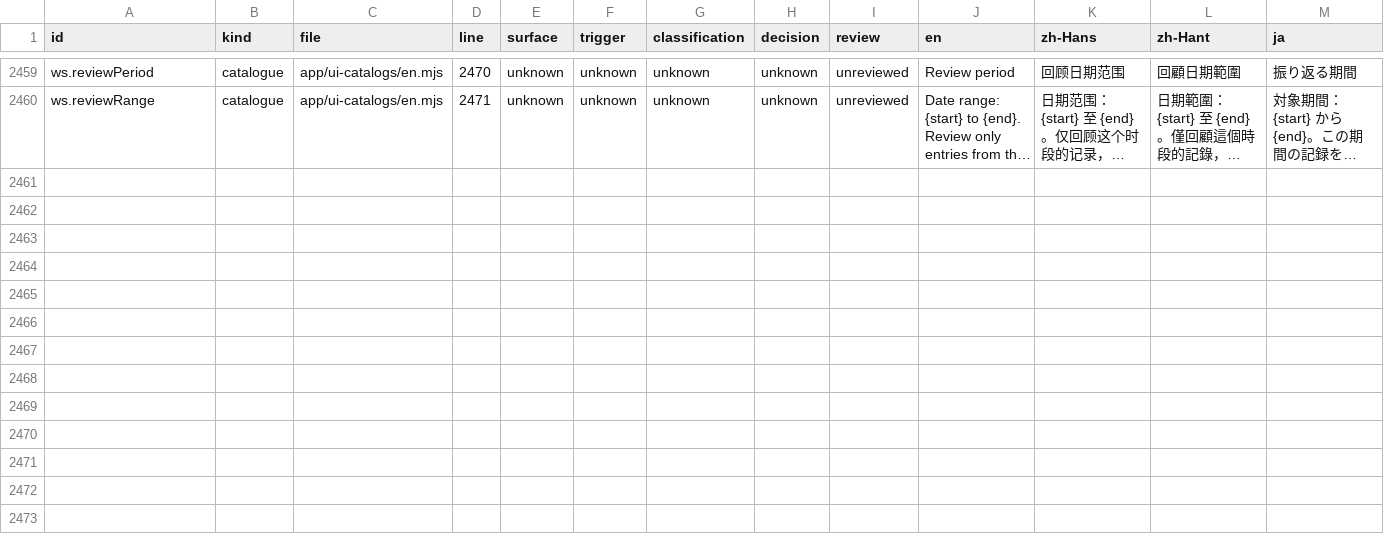
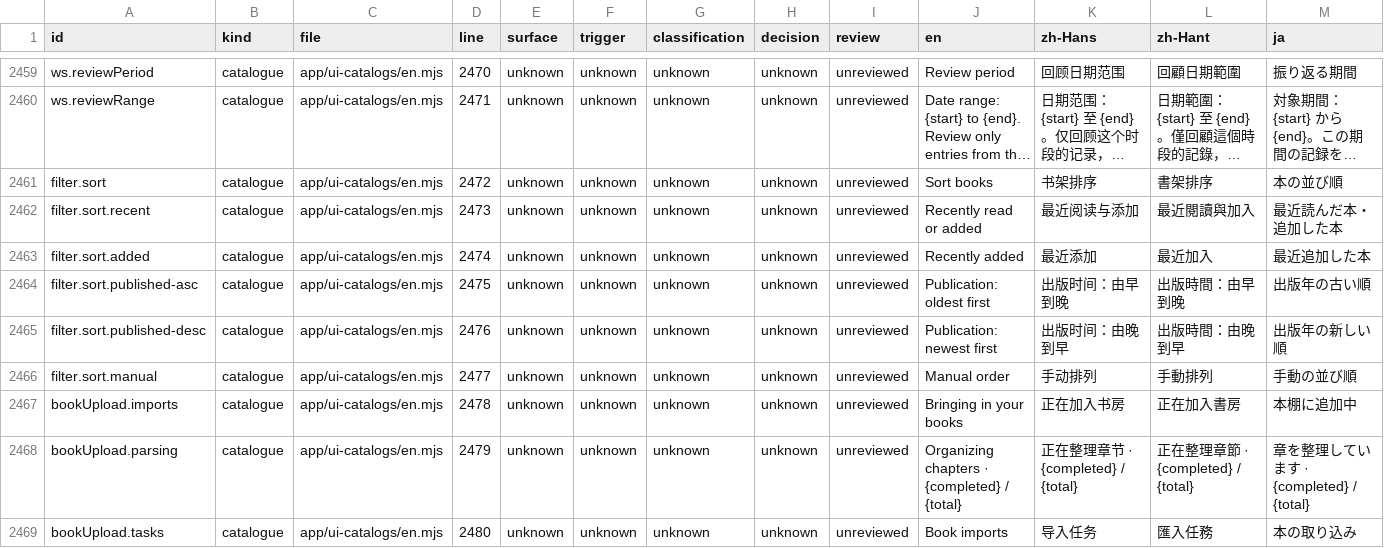
Before and after one commit to getyak/leafhour, a CSV file: docs/copy/copy-inventory.csv, drawn as a sheet; only a part is shown, gaps mark what is left out; long unchanged cells end in …; the diff names each change by its address in the sheet, - before the commit and + after, or states it on an @@ line.

```diff
--- a/docs/copy/copy-inventory.csv
+++ b/docs/copy/copy-inventory.csv
+row 2461: filter.sort | catalogue | app/ui-catalogs/en.mjs | 2472 | unknown | unknown | unknown | unknown | unreviewed | Sort books | 书架排序 | 書架排序 | 本の並び順
+row 2462: filter.sort.recent | catalogue | app/ui-catalogs/en.mjs | 2473 | unknown | unknown | unknown | unknown | unreviewed | Recently read or added | 最近阅读与添加 | 最近閱讀與加入 | 最近読んだ本・追加した本
+row 2463: filter.sort.added | catalogue | app/ui-catalogs/en.mjs | 2474 | unknown | unknown | unknown | unknown | unreviewed | Recently added | 最近添加 | 最近加入 | 最近追加した本
+row 2464: filter.sort.published-asc | catalogue | app/ui-catalogs/en.mjs | 2475 | unknown | unknown | unknown | unknown | unreviewed | Publication: oldest first | 出版时间：由早到晚 | 出版時間：由早到晚 | 出版年の古い順
+row 2465: filter.sort.published-desc | catalogue | app/ui-catalogs/en.mjs | 2476 | unknown | unknown | unknown | unknown | unreviewed | Publication: newest first | 出版时间：由晚到早 | 出版時間：由晚到早 | 出版年の新しい順
+row 2466: filter.sort.manual | catalogue | app/ui-catalogs/en.mjs | 2477 | unknown | unknown | unknown | unknown | unreviewed | Manual order | 手动排列 | 手動排列 | 手動の並び順
+row 2467: bookUpload.imports | catalogue | app/ui-catalogs/en.mjs | 2478 | unknown | unknown | unknown | unknown | unreviewed | Bringing in your books | 正在加入书房 | 正在加入書房 | 本棚に追加中
+row 2468: bookUpload.parsing | catalogue | app/ui-catalogs/en.mjs | 2479 | unknown | unknown | unknown | unknown | unreviewed | Organizing chapters · {completed} / {total} | 正在整理章节 · {completed} / {total} | 正在整理章節 · {completed} / {total} | 章を整理しています · {completed} / {total}
+row 2469: bookUpload.tasks | catalogue | app/ui-catalogs/en.mjs | 2480 | unknown | unknown | unknown | unknown | unreviewed | Book imports | 导入任务 | 匯入任務 | 本の取り込み
```
Also changed, not shown: docs/copy/copy-candidates.csv, 43 other files.
